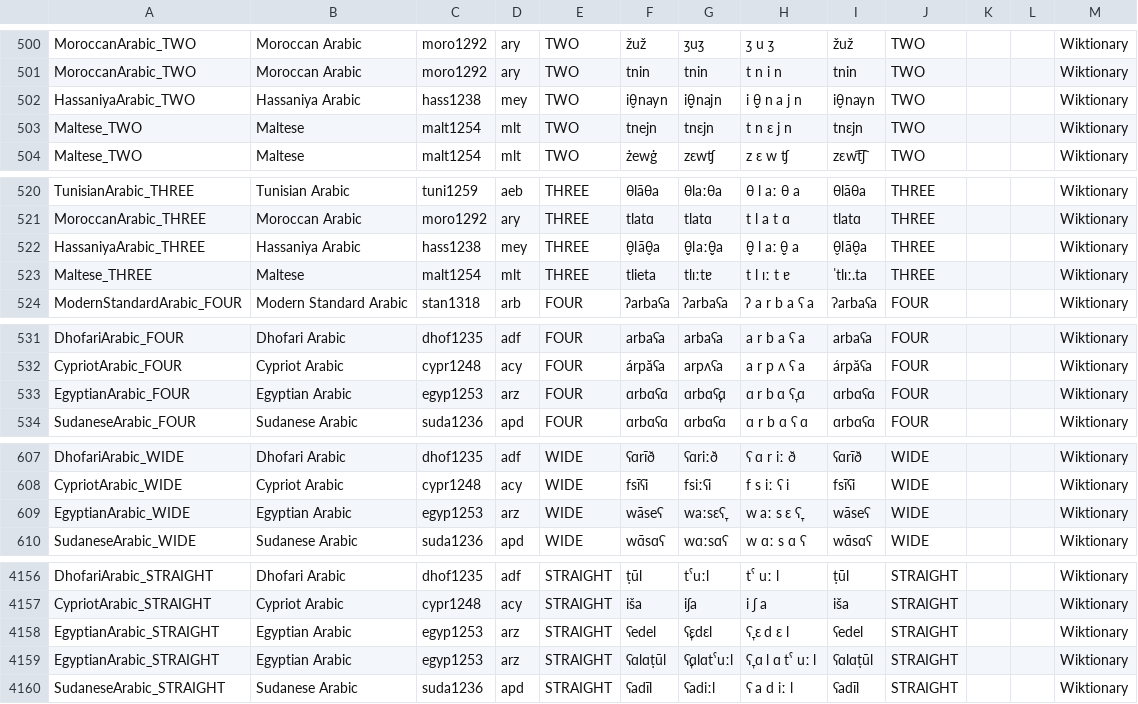
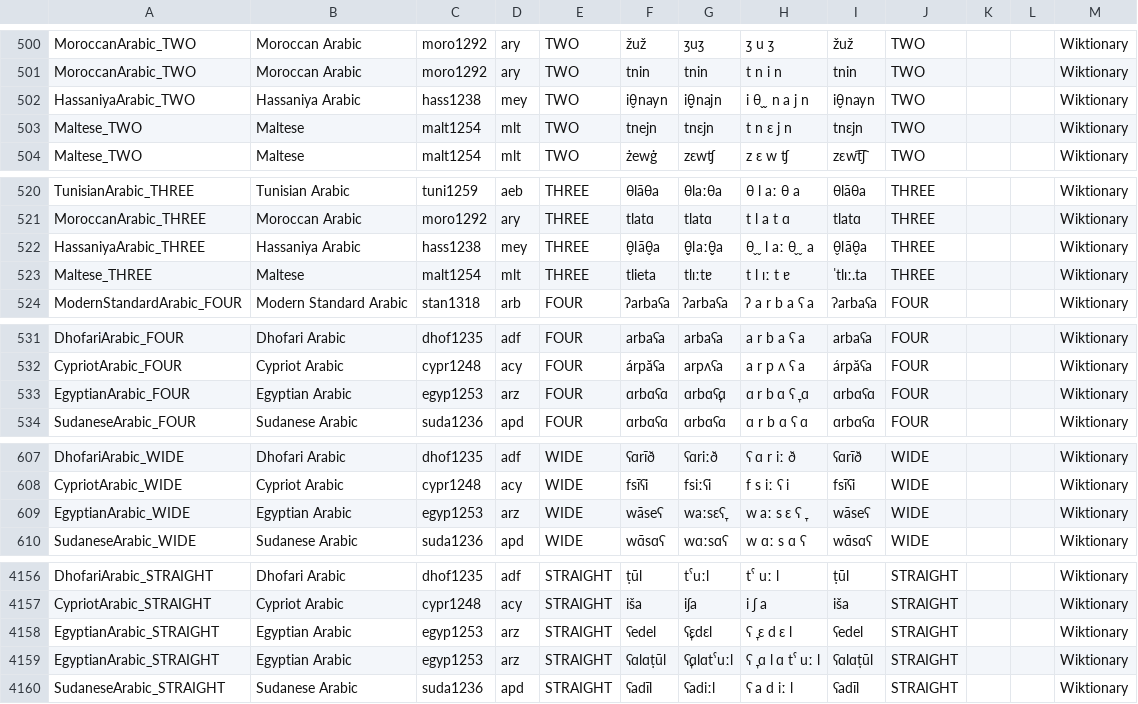
Before and after one commit to pgeorgis/LST_MScThesis, a CSV file: Datasets/Arabic/arabic_data.csv, drawn as a sheet; only a part is shown, gaps mark what is left out; the diff covers the shown part only.

```diff
--- a/Datasets/Arabic/arabic_data.csv
+++ b/Datasets/Arabic/arabic_data.csv
@@ -501,3 +501,3 @@ MoroccanArabic_TWO	Moroccan Arabic	moro1292	ary	TWO	žuž	ʒuʒ	ʒ u ʒ	žuž	TW
 MoroccanArabic_TWO	Moroccan Arabic	moro1292	ary	TWO	tnin	tnin	t n i n	tnin	TWO			Wiktionary
-HassaniyaArabic_TWO	Hassaniya Arabic	hass1238	mey	TWO	iθ̬nayn	iθ̬̬najn	i θ̬̬ n a j n	iθ̬nayn	TWO			Wiktionary
+HassaniyaArabic_TWO	Hassaniya Arabic	hass1238	mey	TWO	iθ̬nayn	iθ̬̬najn	i θ ̬ ̬ n a j n	iθ̬nayn	TWO			Wiktionary
 Maltese_TWO	Maltese	malt1254	mlt	TWO	tnejn	tnɛjn	t n ɛ j n	tnɛjn	TWO			Wiktionary
@@ -521,3 +521,3 @@ TunisianArabic_THREE	Tunisian Arabic	tuni1259	aeb	THREE	θlāθa	θlaːθa	θ l
 MoroccanArabic_THREE	Moroccan Arabic	moro1292	ary	THREE	tlatɑ	tlatɑ	t l a t ɑ	tlatɑ	THREE			Wiktionary
-HassaniyaArabic_THREE	Hassaniya Arabic	hass1238	mey	THREE	θ̬lāθ̬a	θ̬̬laːθ̬̬a	θ̬̬ l aː θ̬̬ a	θ̬lāθ̬a	THREE			Wiktionary
+HassaniyaArabic_THREE	Hassaniya Arabic	hass1238	mey	THREE	θ̬lāθ̬a	θ̬̬laːθ̬̬a	θ ̬ ̬ l aː θ ̬ ̬ a	θ̬lāθ̬a	THREE			Wiktionary
 Maltese_THREE	Maltese	malt1254	mlt	THREE	tlieta	tlɪːtɐ	t l ɪː t ɐ	ˈtlɪː.ta	THREE			Wiktionary
@@ -532,3 +532,3 @@ DhofariArabic_FOUR	Dhofari Arabic	dhof1235	adf	FOUR	arbaʕa	arbaʕa	a r b a ʕ a
 CypriotArabic_FOUR	Cypriot Arabic	cypr1248	acy	FOUR	árpăʕa	arpʌʕa	a r p ʌ ʕ a	árpăʕa	FOUR			Wiktionary
-EgyptianArabic_FOUR	Egyptian Arabic	egyp1253	arz	FOUR	ɑrbɑʕɑ	ɑrbɑʕ̞ɑ	ɑ r b ɑ ʕ̞ ɑ	ɑrbɑʕɑ	FOUR			Wiktionary
+EgyptianArabic_FOUR	Egyptian Arabic	egyp1253	arz	FOUR	ɑrbɑʕɑ	ɑrbɑʕ̞ɑ	ɑ r b ɑ ʕ ̞ ɑ	ɑrbɑʕɑ	FOUR			Wiktionary
 SudaneseArabic_FOUR	Sudanese Arabic	suda1236	apd	FOUR	ɑrbɑʕɑ	ɑrbɑʕɑ	ɑ r b ɑ ʕ ɑ	ɑrbɑʕɑ	FOUR			Wiktionary
@@ -608,3 +608,3 @@ DhofariArabic_WIDE	Dhofari Arabic	dhof1235	adf	WIDE	ʕɑrīð	ʕɑriːð	ʕ ɑ r
 CypriotArabic_WIDE	Cypriot Arabic	cypr1248	acy	WIDE	fsīʕi	fsiːʕi	f s iː ʕ i	fsīʕi	WIDE			Wiktionary
-EgyptianArabic_WIDE	Egyptian Arabic	egyp1253	arz	WIDE	wāseʕ	waːsɛʕ̞	w aː s ɛ ʕ̞	wāseʕ	WIDE			Wiktionary
+EgyptianArabic_WIDE	Egyptian Arabic	egyp1253	arz	WIDE	wāseʕ	waːsɛʕ̞	w aː s ɛ ʕ ̞	wāseʕ	WIDE			Wiktionary
 SudaneseArabic_WIDE	Sudanese Arabic	suda1236	apd	WIDE	wɑ̄sɑʕ	wɑːsɑʕ	w ɑː s ɑ ʕ	wɑ̄sɑʕ	WIDE			Wiktionary
@@ -4157,4 +4157,4 @@ DhofariArabic_STRAIGHT	Dhofari Arabic	dhof1235	adf	STRAIGHT	ṭūl	tˤuːl	tˤ u
 CypriotArabic_STRAIGHT	Cypriot Arabic	cypr1248	acy	STRAIGHT	iša	iʃa	i ʃ a	iša	STRAIGHT			Wiktionary
-EgyptianArabic_STRAIGHT	Egyptian Arabic	egyp1253	arz	STRAIGHT	ʕedel	ʕ̞ɛdɛl	ʕ̞ ɛ d ɛ l	ʕedel	STRAIGHT			Wiktionary
-EgyptianArabic_STRAIGHT	Egyptian Arabic	egyp1253	arz	STRAIGHT	ʕɑlɑṭūl	ʕ̞ɑlɑtˤuːl	ʕ̞ ɑ l ɑ tˤ uː l	ʕɑlɑṭūl	STRAIGHT			Wiktionary
+EgyptianArabic_STRAIGHT	Egyptian Arabic	egyp1253	arz	STRAIGHT	ʕedel	ʕ̞ɛdɛl	ʕ ̞ ɛ d ɛ l	ʕedel	STRAIGHT			Wiktionary
+EgyptianArabic_STRAIGHT	Egyptian Arabic	egyp1253	arz	STRAIGHT	ʕɑlɑṭūl	ʕ̞ɑlɑtˤuːl	ʕ ̞ ɑ l ɑ tˤ uː l	ʕɑlɑṭūl	STRAIGHT			Wiktionary
 SudaneseArabic_STRAIGHT	Sudanese Arabic	suda1236	apd	STRAIGHT	ʕadīl	ʕadiːl	ʕ a d iː l	ʕadīl	STRAIGHT			Wiktionary
```
Also changed, not shown: 38 edited cells elsewhere in this file, Datasets/Balto-Slavic/balto_slavic_NEL_data.csv, Datasets/Balto-Slavic/balto_slavic_data.csv, 21 other files.
